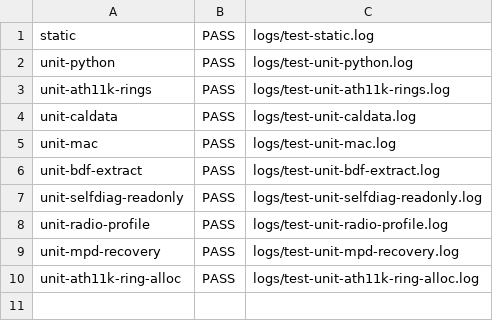
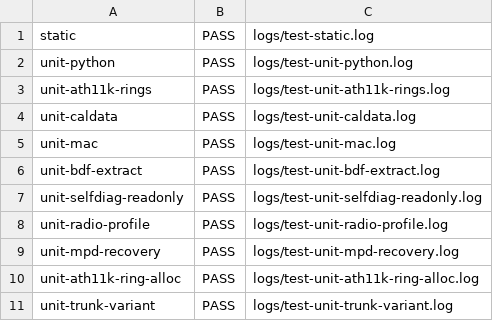
Before and after one commit to john35413/openwrt-archer-ax23-build, a TSV file: reports/test-summary.tsv, drawn as a sheet.

```diff
--- a/reports/test-summary.tsv
+++ b/reports/test-summary.tsv
@@ -10 +10,2 @@ unit-mpd-recovery	PASS	logs/test-unit-mpd-recovery.log
 unit-ath11k-ring-alloc	PASS	logs/test-unit-ath11k-ring-alloc.log
+unit-trunk-variant	PASS	logs/test-unit-trunk-variant.log
```
Also changed, not shown: 6 other files.
